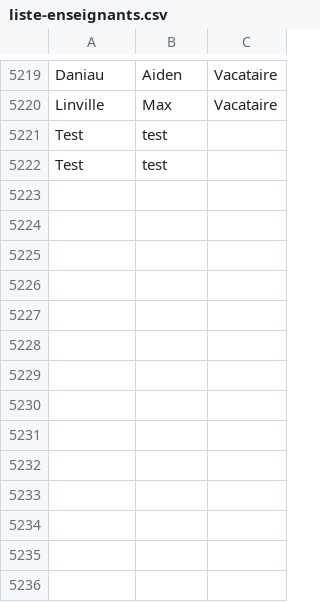
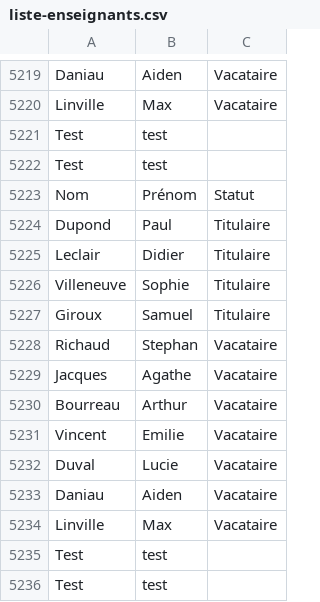
Before and after one commit to samuelhentrics/Controlo, a CSV file: src/Sauvegarde/Enseignants/liste-enseignants.csv, drawn as a sheet; only a part is shown, gaps mark what is left out; the diff names each change by its address in the sheet, - before the commit and + after, or states it on an @@ line.

```diff
--- a/src/Sauvegarde/Enseignants/liste-enseignants.csv
+++ b/src/Sauvegarde/Enseignants/liste-enseignants.csv
+row 5223: Nom | Prénom | Statut
+row 5224: Dupond | Paul | Titulaire
+row 5225: Leclair | Didier | Titulaire
+row 5226: Villeneuve | Sophie | Titulaire
+row 5227: Giroux | Samuel | Titulaire
+row 5228: Richaud | Stephan | Vacataire
+row 5229: Jacques | Agathe | Vacataire
+row 5230: Bourreau | Arthur | Vacataire
+row 5231: Vincent | Emilie | Vacataire
+row 5232: Duval | Lucie | Vacataire
+row 5233: Daniau | Aiden | Vacataire
+row 5234: Linville | Max | Vacataire
+row 5235: Test | test
+row 5236: Test | test
```
Also changed, not shown: src/Sauvegarde/Etudiants/Info Controlo.csv, src/Sauvegarde/Etudiants/Promo Envoi Test.csv, 18 other files.
